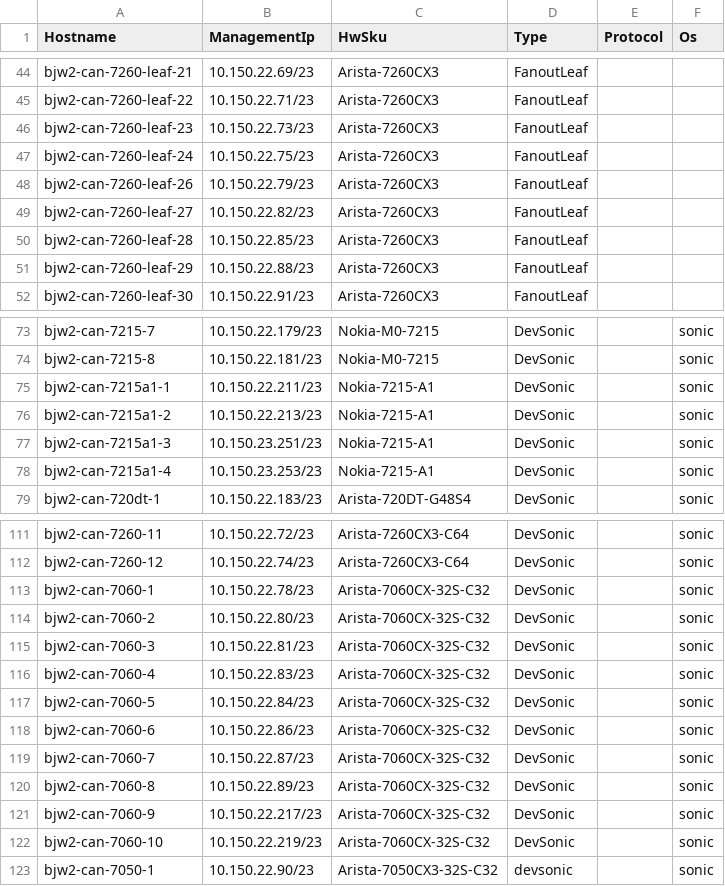
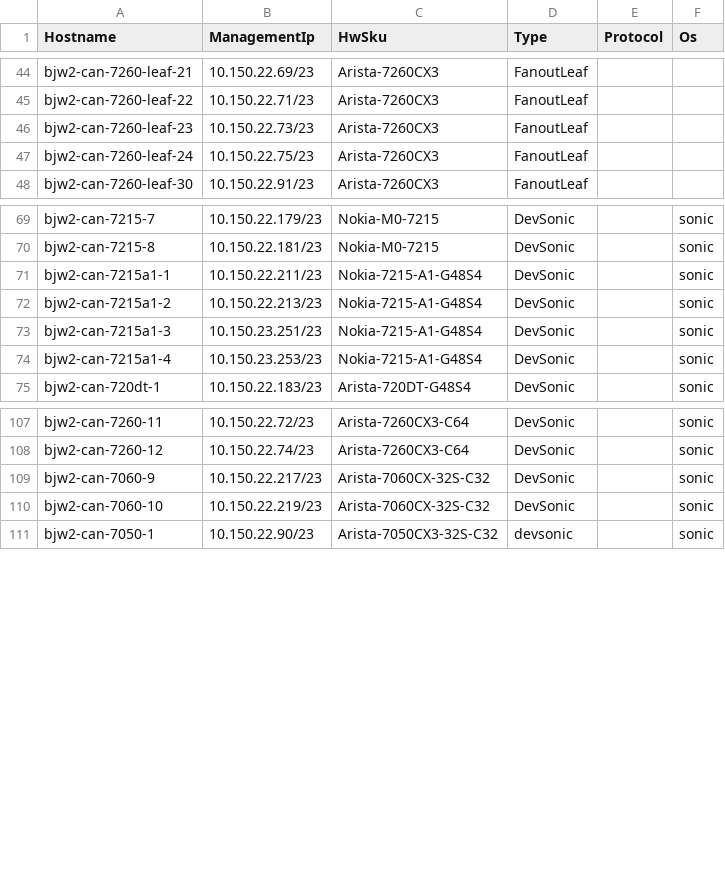
Before and after one commit to sakshamkhurana21/sonic-mgmt, a CSV file: ansible/files/sonic_bjw2_devices.csv, drawn as a sheet; only a part is shown, gaps mark what is left out.

```diff
--- a/ansible/files/sonic_bjw2_devices.csv
+++ b/ansible/files/sonic_bjw2_devices.csv
@@ -47,6 +47,2 @@ bjw2-can-7260-leaf-23,10.150.22.73/23,Arista-7260CX3,FanoutLeaf,,
 bjw2-can-7260-leaf-24,10.150.22.75/23,Arista-7260CX3,FanoutLeaf,,
-bjw2-can-7260-leaf-26,10.150.22.79/23,Arista-7260CX3,FanoutLeaf,,
-bjw2-can-7260-leaf-27,10.150.22.82/23,Arista-7260CX3,FanoutLeaf,,
-bjw2-can-7260-leaf-28,10.150.22.85/23,Arista-7260CX3,FanoutLeaf,,
-bjw2-can-7260-leaf-29,10.150.22.88/23,Arista-7260CX3,FanoutLeaf,,
 bjw2-can-7260-leaf-30,10.150.22.91/23,Arista-7260CX3,FanoutLeaf,,
@@ -74,6 +70,6 @@ bjw2-can-7215-7,10.150.22.179/23,Nokia-M0-7215,DevSonic,,sonic
 bjw2-can-7215-8,10.150.22.181/23,Nokia-M0-7215,DevSonic,,sonic
-bjw2-can-7215a1-1,10.150.22.211/23,Nokia-7215-A1,DevSonic,,sonic
-bjw2-can-7215a1-2,10.150.22.213/23,Nokia-7215-A1,DevSonic,,sonic
-bjw2-can-7215a1-3,10.150.23.251/23,Nokia-7215-A1,DevSonic,,sonic
-bjw2-can-7215a1-4,10.150.23.253/23,Nokia-7215-A1,DevSonic,,sonic
+bjw2-can-7215a1-1,10.150.22.211/23,Nokia-7215-A1-G48S4,DevSonic,,sonic
+bjw2-can-7215a1-2,10.150.22.213/23,Nokia-7215-A1-G48S4,DevSonic,,sonic
+bjw2-can-7215a1-3,10.150.23.251/23,Nokia-7215-A1-G48S4,DevSonic,,sonic
+bjw2-can-7215a1-4,10.150.23.253/23,Nokia-7215-A1-G48S4,DevSonic,,sonic
 bjw2-can-720dt-1,10.150.22.183/23,Arista-720DT-G48S4,DevSonic,,sonic
@@ -112,10 +108,2 @@ bjw2-can-7260-11,10.150.22.72/23,Arista-7260CX3-C64,DevSonic,,sonic
 bjw2-can-7260-12,10.150.22.74/23,Arista-7260CX3-C64,DevSonic,,sonic
-bjw2-can-7060-1,10.150.22.78/23,Arista-7060CX-32S-C32,DevSonic,,sonic
-bjw2-can-7060-2,10.150.22.80/23,Arista-7060CX-32S-C32,DevSonic,,sonic
-bjw2-can-7060-3,10.150.22.81/23,Arista-7060CX-32S-C32,DevSonic,,sonic
-bjw2-can-7060-4,10.150.22.83/23,Arista-7060CX-32S-C32,DevSonic,,sonic
-bjw2-can-7060-5,10.150.22.84/23,Arista-7060CX-32S-C32,DevSonic,,sonic
-bjw2-can-7060-6,10.150.22.86/23,Arista-7060CX-32S-C32,DevSonic,,sonic
-bjw2-can-7060-7,10.150.22.87/23,Arista-7060CX-32S-C32,DevSonic,,sonic
-bjw2-can-7060-8,10.150.22.89/23,Arista-7060CX-32S-C32,DevSonic,,sonic
 bjw2-can-7060-9,10.150.22.217/23,Arista-7060CX-32S-C32,DevSonic,,sonic
```
Also changed, not shown: ansible/files/sonic_bjw3_console_links.csv, ansible/files/sonic_bjw3_devices.csv, 18 other files.
